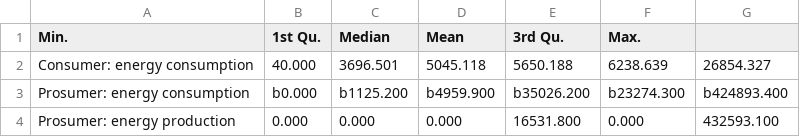
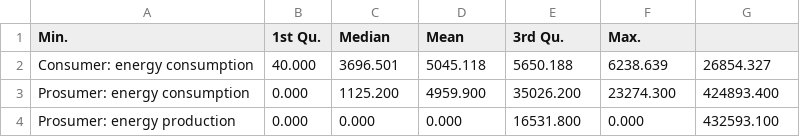
Before and after one commit to michaelsureth/Kostmann_Master-Thesis, a CSV file: thesis/tables/summarystats_total.csv, drawn as a sheet.

```diff
--- a/thesis/tables/summarystats_total.csv
+++ b/thesis/tables/summarystats_total.csv
@@ -2,3 +2,3 @@ Min.,1st Qu.,Median,Mean,3rd Qu.,Max.,
 Consumer: energy consumption,40.000,3696.501,5045.118,5650.188,6238.639,26854.327
-Prosumer: energy consumption,b0.000,b1125.200,b4959.900,b35026.200,b23274.300,b424893.400
+Prosumer: energy consumption,0.000,1125.200,4959.900,35026.200,23274.300,424893.400
 Prosumer: energy production,0.000,0.000,0.000,16531.800,0.000,432593.100
```
